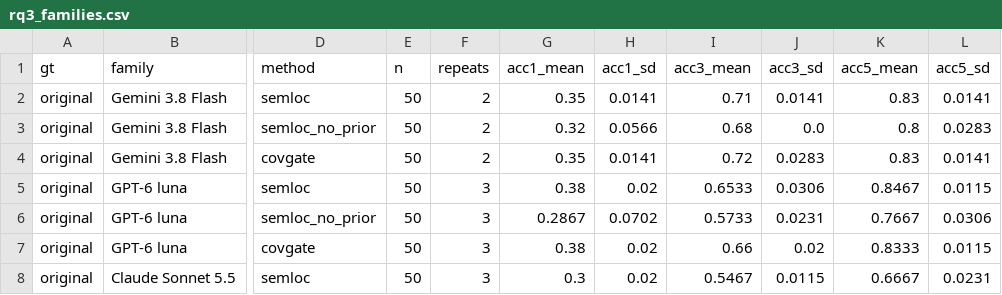
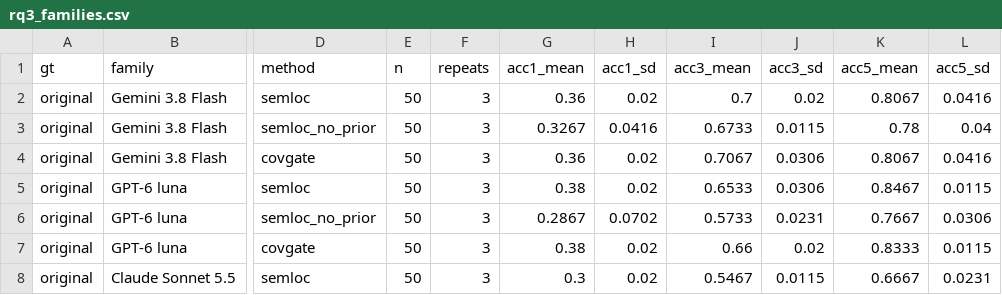
Before and after one commit to doanan293/grounded-or-guessed, a CSV file: data/rq3_families.csv, drawn as a sheet; only a part is shown, gaps mark what is left out; the diff covers the shown part only; the diff names each change by its address in the sheet, - before the commit and + after, or states it on an @@ line.

```diff
--- a/data/rq3_families.csv
+++ b/data/rq3_families.csv
-F2:F4 (repeats): 2
+F2:F4 (repeats): 3
-G2 (acc1_mean): 0.35
+G2 (acc1_mean): 0.36
-H2 (acc1_sd): 0.0141
+H2 (acc1_sd): 0.02
-I2 (acc3_mean): 0.71
+I2 (acc3_mean): 0.7
-J2 (acc3_sd): 0.0141
+J2 (acc3_sd): 0.02
-K2 (acc5_mean): 0.83
+K2 (acc5_mean): 0.8067
-L2 (acc5_sd): 0.0141
+L2 (acc5_sd): 0.0416
-G3 (acc1_mean): 0.32
+G3 (acc1_mean): 0.3267
-H3 (acc1_sd): 0.0566
+H3 (acc1_sd): 0.0416
-I3 (acc3_mean): 0.68
+I3 (acc3_mean): 0.6733
-J3 (acc3_sd): 0.0
+J3 (acc3_sd): 0.0115
-K3 (acc5_mean): 0.8
+K3 (acc5_mean): 0.78
-L3 (acc5_sd): 0.0283
+L3 (acc5_sd): 0.04
-G4 (acc1_mean): 0.35
+G4 (acc1_mean): 0.36
-H4 (acc1_sd): 0.0141
+H4 (acc1_sd): 0.02
-I4 (acc3_mean): 0.72
+I4 (acc3_mean): 0.7067
-J4 (acc3_sd): 0.0283
+J4 (acc3_sd): 0.0306
-K4 (acc5_mean): 0.83
+K4 (acc5_mean): 0.8067
-L4 (acc5_sd): 0.0141
+L4 (acc5_sd): 0.0416
```
Also changed, not shown: 21 edited cells elsewhere in this file, data/llm_cost.csv, data/pareto.csv, 16 other files.
